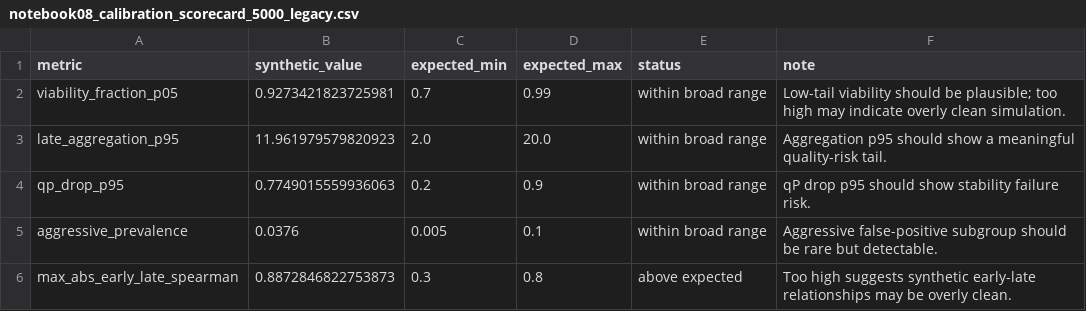
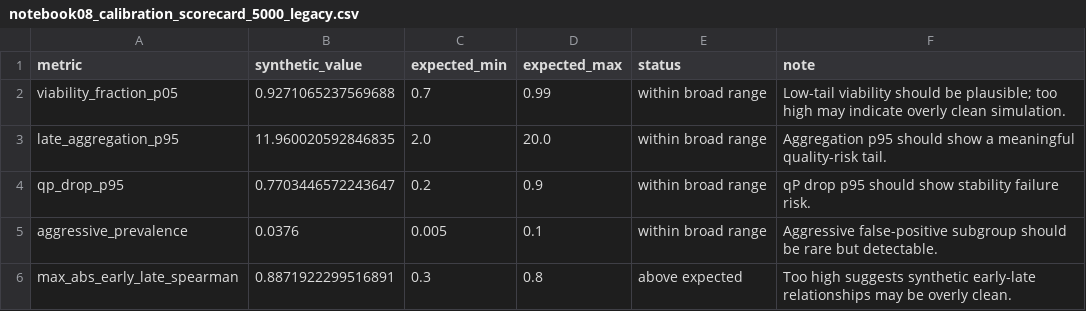
Before and after one commit to Sanghee-L/CLD_ML_PIPELINE, a CSV file: reports/notebook08_calibration_scorecard_5000_legacy.csv, drawn as a sheet.

```diff
--- a/reports/notebook08_calibration_scorecard_5000_legacy.csv
+++ b/reports/notebook08_calibration_scorecard_5000_legacy.csv
@@ -1,6 +1,6 @@
 metric,synthetic_value,expected_min,expected_max,status,note
-viability_fraction_p05,0.9273421823725981,0.7,0.99,within broad range,Low-tail viability should be plausible; too high may indicate overly clean simulation.
-late_aggregation_p95,11.961979579820923,2.0,20.0,within broad range,Aggregation p95 should show a meaningful quality-risk tail.
-qp_drop_p95,0.7749015559936063,0.2,0.9,within broad range,qP drop p95 should show stability failure risk.
+viability_fraction_p05,0.9271065237569688,0.7,0.99,within broad range,Low-tail viability should be plausible; too high may indicate overly clean simulation.
+late_aggregation_p95,11.960020592846835,2.0,20.0,within broad range,Aggregation p95 should show a meaningful quality-risk tail.
+qp_drop_p95,0.7703446572243647,0.2,0.9,within broad range,qP drop p95 should show stability failure risk.
 aggressive_prevalence,0.0376,0.005,0.1,within broad range,Aggressive false-positive subgroup should be rare but detectable.
-max_abs_early_late_spearman,0.8872846822753873,0.3,0.8,above expected,Too high suggests synthetic early-late relationships may be overly clean.
+max_abs_early_late_spearman,0.8871922299516891,0.3,0.8,above expected,Too high suggests synthetic early-late relationships may be overly clean.
```
Also changed, not shown: reports/notebook07_action_recommendations_5000_legacy.csv, reports/notebook08_synthetic_summary_5000_legacy.csv, 15 other files.
